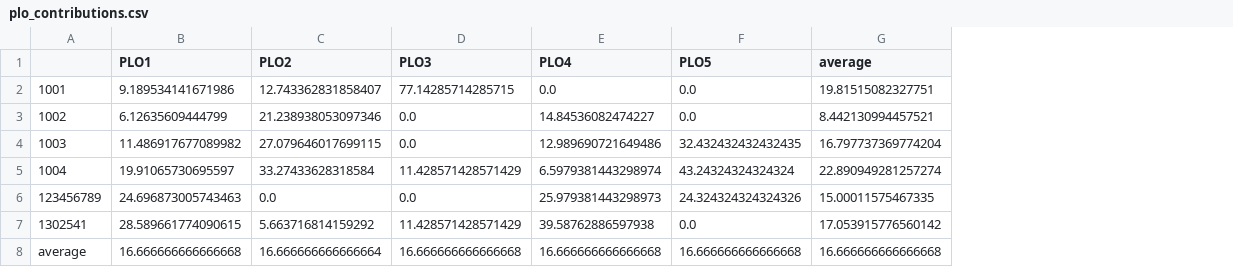
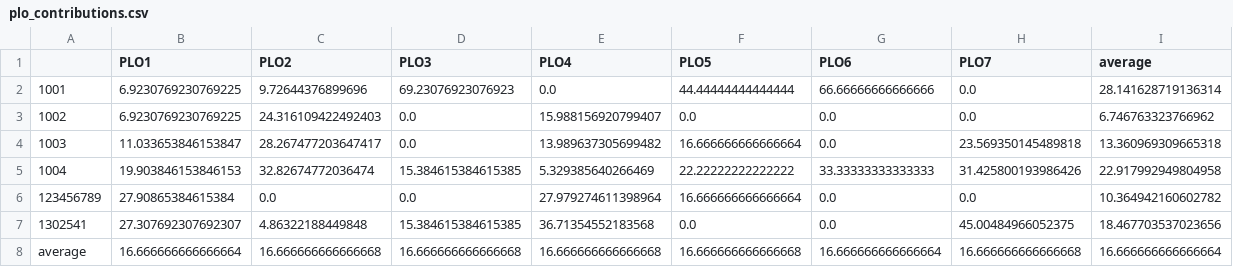
Before and after one commit to wsuksavate/CLO-Mapping, a CSV file: CLOMapping/@output/plo_contributions.csv, drawn as a sheet; addresses are those after the commit; the diff names each change by its address in the sheet, - before the commit and + after, or states it on an @@ line.

Commit message:
Add CLOmapping_v5; update PLO CSVs, remove outputs
Expand PLO mapping CSVs to include PLO6 and PLO7 and adjust CLO-to-PLO entries for multiple plo*.csv files. Remove generated output artifacts under @output and @output/student (plots, score/contribution CSVs and images) to avoid committing generated files. Add new script CLOMapping/CLOmapping_v5.py (new mapping/versioned implementation).

```diff
--- a/CLOMapping/@output/plo_contributions.csv
+++ b/CLOMapping/@output/plo_contributions.csv
+column G (PLO6), rows 2-8: 66.66666666666666 | 0.0 | 0.0 | 33.33333333333333 | 0.0 | 0.0 | 16.666666666666664
+column H (PLO7), rows 2-8: 0.0 | 0.0 | 23.569350145489818 | 31.425800193986426 | 0.0 | 45.00484966052375 | 16.666666666666668
-B2 (PLO1): 9.189534141671986
+B2 (PLO1): 6.9230769230769225
-C2 (PLO2): 12.743362831858407
+C2 (PLO2): 9.72644376899696
-D2 (PLO3): 77.14285714285715
+D2 (PLO3): 69.23076923076923
-F2 (PLO5): 0.0
+F2 (PLO5): 44.44444444444444
-I2 (average): 19.81515082327751
+I2 (average): 28.141628719136314
-B3 (PLO1): 6.12635609444799
+B3 (PLO1): 6.9230769230769225
-C3 (PLO2): 21.238938053097346
+C3 (PLO2): 24.316109422492403
-E3 (PLO4): 14.84536082474227
+E3 (PLO4): 15.988156920799407
-I3 (average): 8.442130994457521
+I3 (average): 6.746763323766962
-B4 (PLO1): 11.486917677089982
+B4 (PLO1): 11.033653846153847
-C4 (PLO2): 27.079646017699115
+C4 (PLO2): 28.267477203647417
-E4 (PLO4): 12.989690721649486
+E4 (PLO4): 13.989637305699482
-F4 (PLO5): 32.432432432432435
+F4 (PLO5): 16.666666666666664
-I4 (average): 16.797737369774204
+I4 (average): 13.360969309665318
-B5 (PLO1): 19.91065730695597
+B5 (PLO1): 19.903846153846153
-C5 (PLO2): 33.27433628318584
+C5 (PLO2): 32.82674772036474
-D5 (PLO3): 11.428571428571429
+D5 (PLO3): 15.384615384615385
-E5 (PLO4): 6.5979381443298974
+E5 (PLO4): 5.329385640266469
-F5 (PLO5): 43.24324324324324
+F5 (PLO5): 22.22222222222222
-I5 (average): 22.890949281257274
+I5 (average): 22.917992949804958
-B6 (PLO1): 24.696873005743463
+B6 (PLO1): 27.90865384615384
-E6 (PLO4): 25.979381443298973
+E6 (PLO4): 27.979274611398964
-F6 (PLO5): 24.324324324324326
+F6 (PLO5): 16.666666666666664
-I6 (average): 15.00011575467335
+I6 (average): 10.364942160602782
-B7 (PLO1): 28.589661774090615
+B7 (PLO1): 27.307692307692307
-C7 (PLO2): 5.663716814159292
+C7 (PLO2): 4.86322188449848
-D7 (PLO3): 11.428571428571429
+D7 (PLO3): 15.384615384615385
-E7 (PLO4): 39.58762886597938
+E7 (PLO4): 36.71354552183568
-I7 (average): 17.053915776560142
+I7 (average): 18.467703537023656
-B8 (PLO1): 16.666666666666668
+B8 (PLO1): 16.666666666666664
-C8 (PLO2): 16.666666666666664
+C8 (PLO2): 16.666666666666668
-I8 (average): 16.666666666666668
+I8 (average): 16.666666666666664
```
Also changed, not shown: CLOMapping/@output/plo_scores.csv, CLOMapping/@output/student/percent_student_61.csv, 18 other files.
